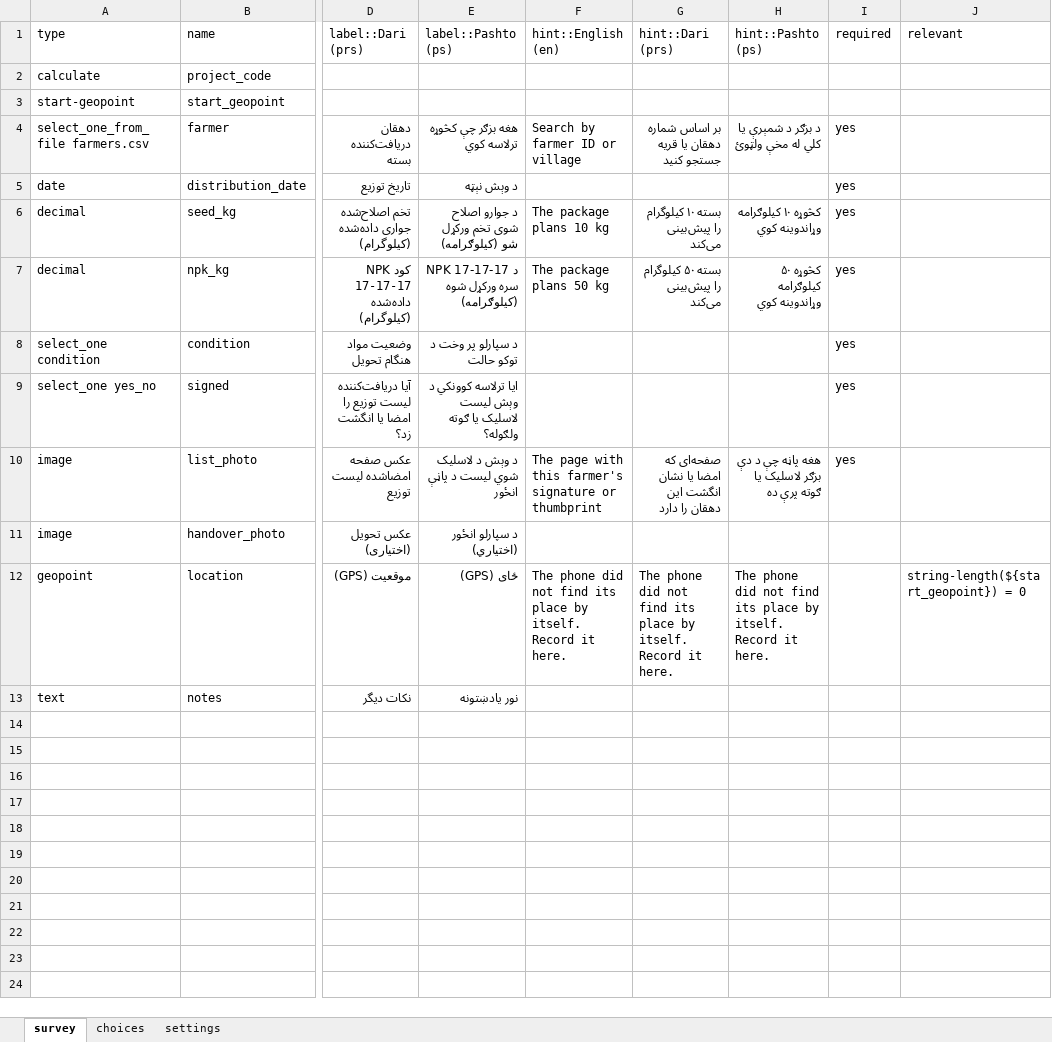
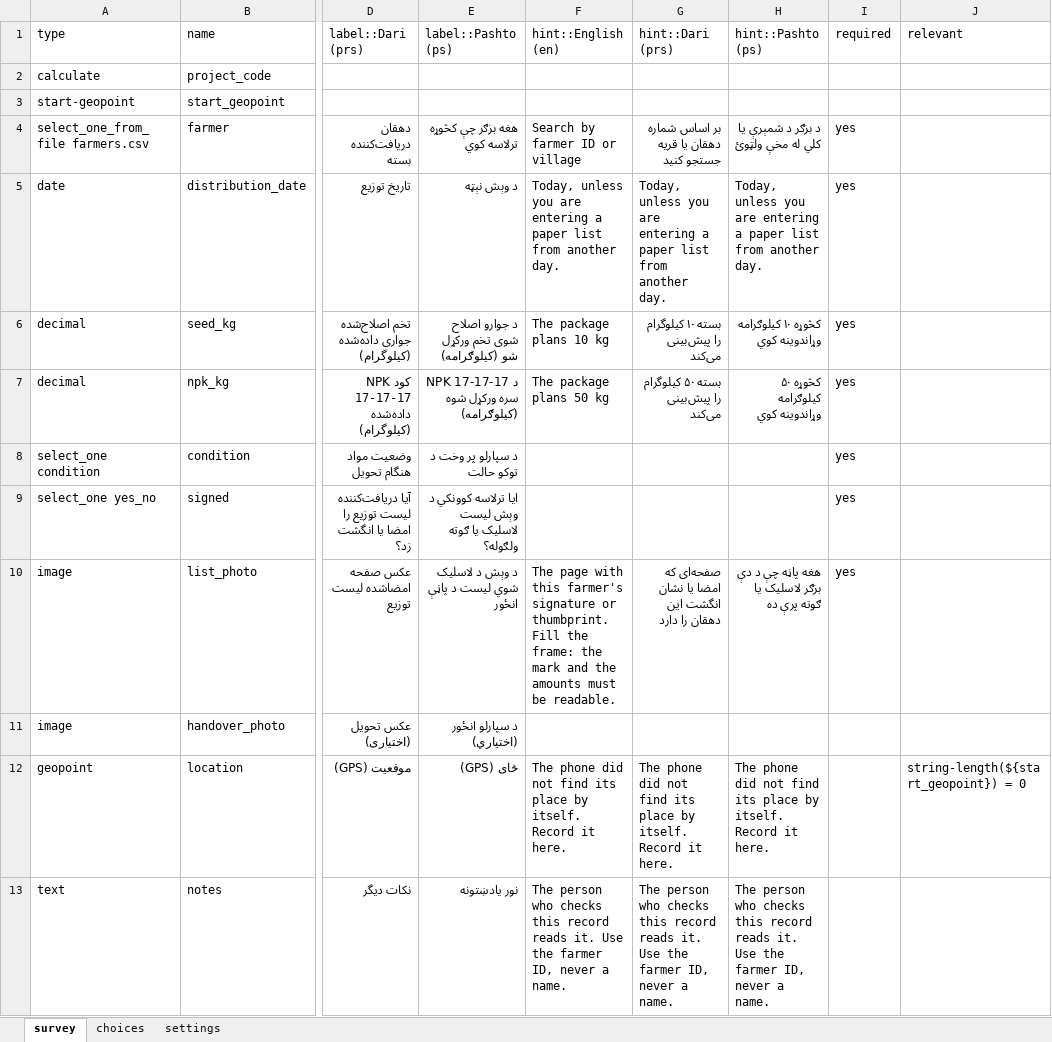
Before and after one commit to tuckerkuhn/rop-workflow, an Excel workbook: kobo/distribution_form.xlsx, sheet survey, drawn as a sheet; only a part is shown, gaps mark what is left out; values as stored, in another font and other column widths than the file's, no borders; the diff names each change by its address in the sheet, - before the commit and + after, or states it on an @@ line.

```diff
--- a/kobo/distribution_form.xlsx (sheet survey)
+++ b/kobo/distribution_form.xlsx (sheet survey)
-F5 (hint::English (en)): (empty)
+F5 (hint::English (en)): Today, unless you are entering a paper list from another day.
-G5 (hint::Dari (prs)): (empty)
+G5 (hint::Dari (prs)): Today, unless you are entering a paper list from another day.
-H5 (hint::Pashto (ps)): (empty)
+H5 (hint::Pashto (ps)): Today, unless you are entering a paper list from another day.
-F10 (hint::English (en)): …signature or thumbprint
+F10 (hint::English (en)): …signature or thumbprint. Fill the frame: the mark and the amounts must be readable.
-F13 (hint::English (en)): (empty)
+F13 (hint::English (en)): The person who checks this record reads it. Use the farmer ID, never a name.
-G13 (hint::Dari (prs)): (empty)
+G13 (hint::Dari (prs)): The person who checks this record reads it. Use the farmer ID, never a name.
-H13 (hint::Pashto (ps)): (empty)
+H13 (hint::Pashto (ps)): The person who checks this record reads it. Use the farmer ID, never a name.
```
Also changed, not shown: kobo/acrp_distribution_form.xlsx, 9 other files.
